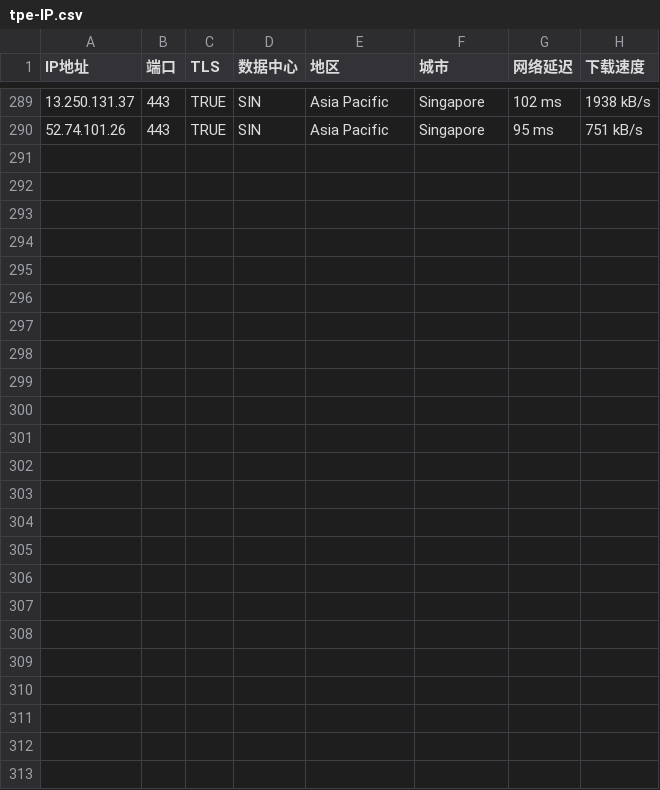
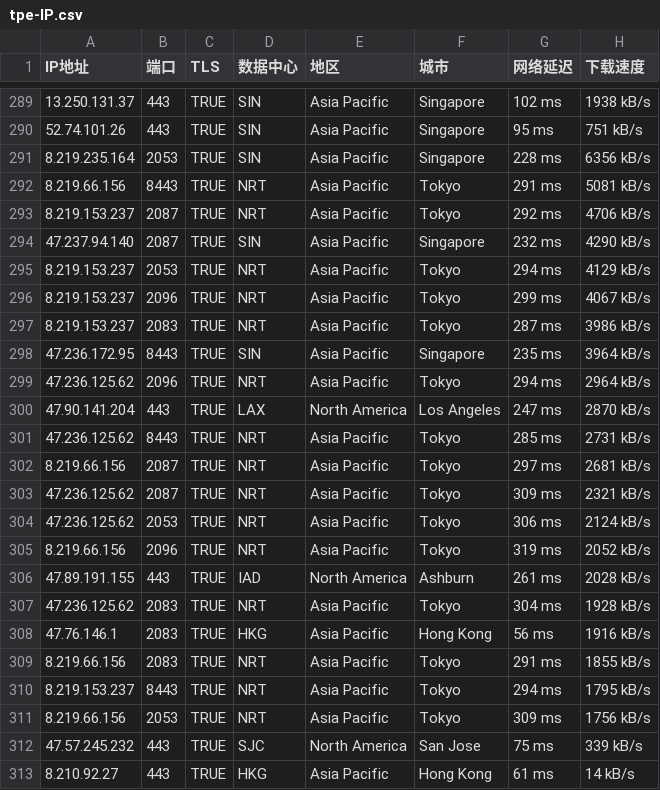
Before and after one commit to ipx2001/lxp, a CSV file: tpe-IP.csv, drawn as a sheet; only a part is shown, gaps mark what is left out.

Commit message:
Update tpe-IP.csv

```diff
--- a/tpe-IP.csv
+++ b/tpe-IP.csv
@@ -290 +290,24 @@ IP地址,端口,TLS,数据中心,地区,城市,网络延迟,下载速度
 52.74.101.26,443,TRUE,SIN,Asia Pacific,Singapore,95 ms,751 kB/s
+8.219.235.164,2053,TRUE,SIN,Asia Pacific,Singapore,228 ms,6356 kB/s
+8.219.66.156,8443,TRUE,NRT,Asia Pacific,Tokyo,291 ms,5081 kB/s
+8.219.153.237,2087,TRUE,NRT,Asia Pacific,Tokyo,292 ms,4706 kB/s
+47.237.94.140,2087,TRUE,SIN,Asia Pacific,Singapore,232 ms,4290 kB/s
+8.219.153.237,2053,TRUE,NRT,Asia Pacific,Tokyo,294 ms,4129 kB/s
+8.219.153.237,2096,TRUE,NRT,Asia Pacific,Tokyo,299 ms,4067 kB/s
+8.219.153.237,2083,TRUE,NRT,Asia Pacific,Tokyo,287 ms,3986 kB/s
+47.236.172.95,8443,TRUE,SIN,Asia Pacific,Singapore,235 ms,3964 kB/s
+47.236.125.62,2096,TRUE,NRT,Asia Pacific,Tokyo,294 ms,2964 kB/s
+47.90.141.204,443,TRUE,LAX,North America,Los Angeles,247 ms,2870 kB/s
+47.236.125.62,8443,TRUE,NRT,Asia Pacific,Tokyo,285 ms,2731 kB/s
+8.219.66.156,2087,TRUE,NRT,Asia Pacific,Tokyo,297 ms,2681 kB/s
+47.236.125.62,2087,TRUE,NRT,Asia Pacific,Tokyo,309 ms,2321 kB/s
+47.236.125.62,2053,TRUE,NRT,Asia Pacific,Tokyo,306 ms,2124 kB/s
+8.219.66.156,2096,TRUE,NRT,Asia Pacific,Tokyo,319 ms,2052 kB/s
+47.89.191.155,443,TRUE,IAD,North America,Ashburn,261 ms,2028 kB/s
+47.236.125.62,2083,TRUE,NRT,Asia Pacific,Tokyo,304 ms,1928 kB/s
+47.76.146.1,2083,TRUE,HKG,Asia Pacific,Hong Kong,56 ms,1916 kB/s
+8.219.66.156,2083,TRUE,NRT,Asia Pacific,Tokyo,291 ms,1855 kB/s
+8.219.153.237,8443,TRUE,NRT,Asia Pacific,Tokyo,294 ms,1795 kB/s
+8.219.66.156,2053,TRUE,NRT,Asia Pacific,Tokyo,309 ms,1756 kB/s
+47.57.245.232,443,TRUE,SJC,North America,San Jose,75 ms,339 kB/s
+8.210.92.27,443,TRUE,HKG,Asia Pacific,Hong Kong,61 ms,14 kB/s
```
